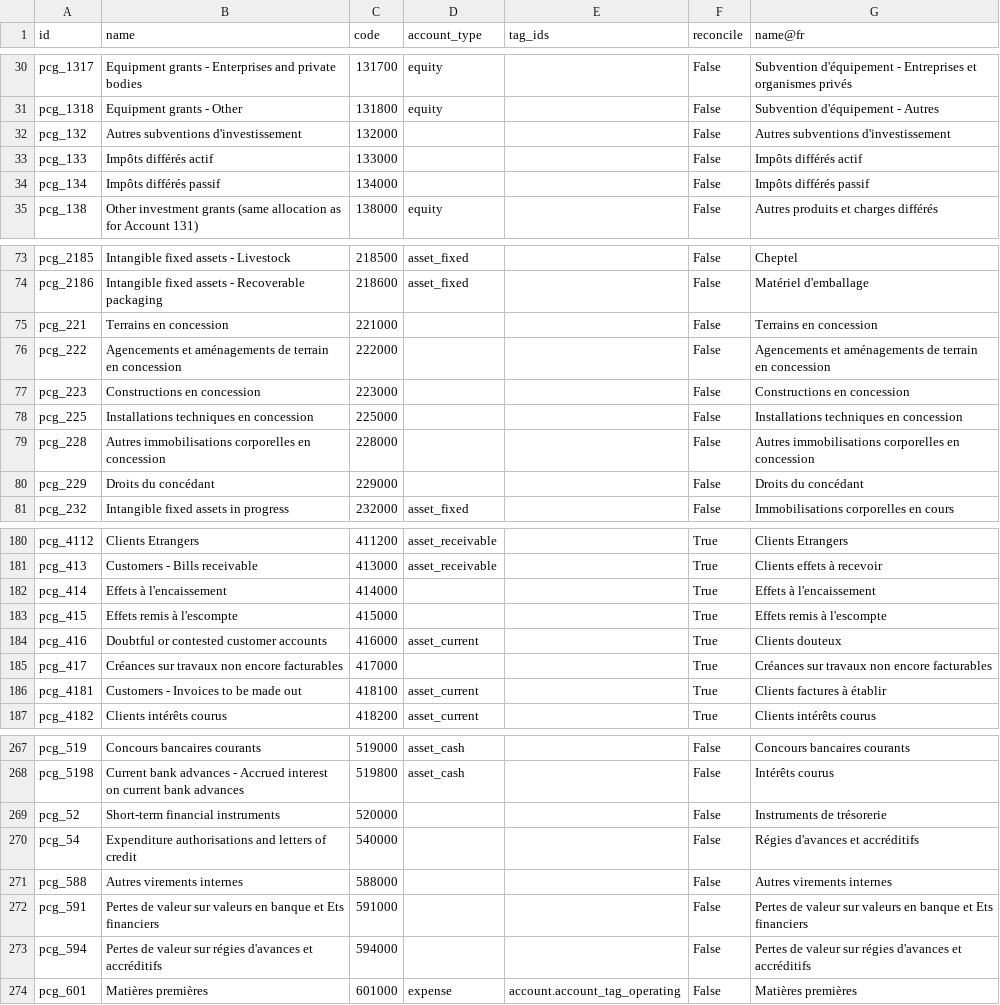
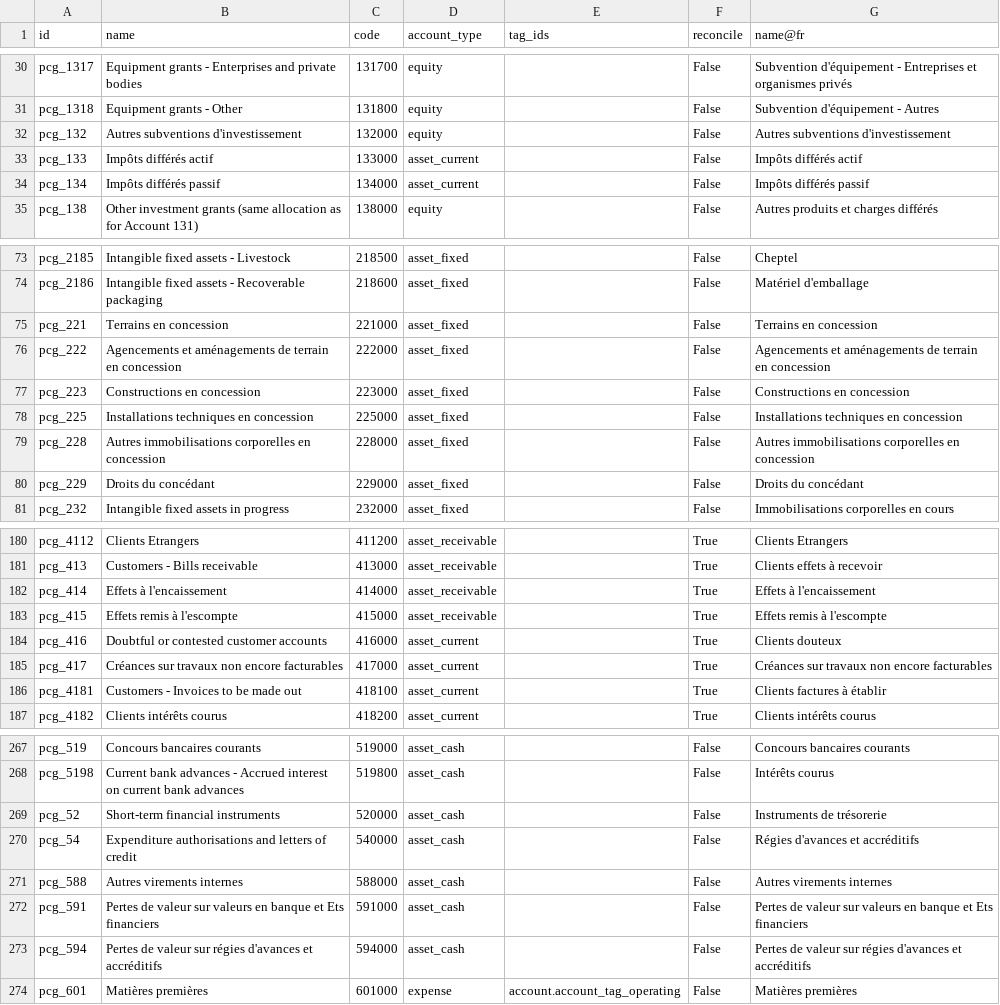
Before and after one commit to fredericramanda/odoomg, a CSV file: l10n_mg/data/template/account.account-mg.csv, drawn as a sheet; only a part is shown, gaps mark what is left out; the diff covers the shown part only.

```diff
--- a/l10n_mg/data/template/account.account-mg.csv
+++ b/l10n_mg/data/template/account.account-mg.csv
@@ -31,5 +31,5 @@
 "pcg_1318","Equipment grants - Other","131800","equity","","False","Subvention d'équipement - Autres"
-"pcg_132","Autres subventions d'investissement","132000","","","False","Autres subventions d'investissement"
-"pcg_133","Impôts différés actif","133000","","","False","Impôts différés actif"
-"pcg_134","Impôts différés passif","134000","","","False","Impôts différés passif"
+"pcg_132","Autres subventions d'investissement","132000","equity","","False","Autres subventions d'investissement"
+"pcg_133","Impôts différés actif","133000","asset_current","","False","Impôts différés actif"
+"pcg_134","Impôts différés passif","134000","asset_current","","False","Impôts différés passif"
 "pcg_138","Other investment grants (same allocation as for Account 131)","138000","equity","","False","Autres produits et charges différés "
@@ -74,8 +74,8 @@
 "pcg_2186","Intangible fixed assets - Recoverable packaging","218600","asset_fixed","","False","Matériel d'emballage"
-"pcg_221","Terrains en concession","221000","","","False","Terrains en concession"
-"pcg_222","Agencements et aménagements de terrain en concession","222000","","","False","Agencements et aménagements de terrain en concession"
-"pcg_223","Constructions en concession","223000","","","False","Constructions en concession"
-"pcg_225","Installations techniques en concession","225000","","","False","Installations techniques en concession"
-"pcg_228","Autres immobilisations corporelles en concession","228000","","","False","Autres immobilisations corporelles en concession"
-"pcg_229","Droits du concédant ","229000","","","False","Droits du concédant "
+"pcg_221","Terrains en concession","221000","asset_fixed","","False","Terrains en concession"
+"pcg_222","Agencements et aménagements de terrain en concession","222000","asset_fixed","","False","Agencements et aménagements de terrain en concession"
+"pcg_223","Constructions en concession","223000","asset_fixed","","False","Constructions en concession"
+"pcg_225","Installations techniques en concession","225000","asset_fixed","","False","Installations techniques en concession"
+"pcg_228","Autres immobilisations corporelles en concession","228000","asset_fixed","","False","Autres immobilisations corporelles en concession"
+"pcg_229","Droits du concédant ","229000","asset_fixed","","False","Droits du concédant "
 "pcg_232","Intangible fixed assets in progress","232000","asset_fixed","","False","Immobilisations corporelles en cours"
@@ -181,6 +181,6 @@
 "pcg_413","Customers - Bills receivable","413000","asset_receivable","","True","Clients effets à recevoir"
-"pcg_414","Effets à l'encaissement","414000","","","True","Effets à l'encaissement"
-"pcg_415","Effets remis à l'escompte","415000","","","True","Effets remis à l'escompte"
+"pcg_414","Effets à l'encaissement","414000","asset_receivable","","True","Effets à l'encaissement"
+"pcg_415","Effets remis à l'escompte","415000","asset_receivable","","True","Effets remis à l'escompte"
 "pcg_416","Doubtful or contested customer accounts","416000","asset_current","","True","Clients douteux"
-"pcg_417","Créances sur travaux non encore facturables","417000","","","True","Créances sur travaux non encore facturables"
+"pcg_417","Créances sur travaux non encore facturables","417000","asset_current","","True","Créances sur travaux non encore facturables"
 "pcg_4181","Customers - Invoices to be made out","418100","asset_current","","True","Clients factures à établir"
@@ -268,7 +268,7 @@
 "pcg_5198","Current bank advances - Accrued interest on current bank advances","519800","asset_cash","","False","Intérêts courus"
-"pcg_52","Short-term financial instruments","520000","","","False","Instruments de trésorerie"
-"pcg_54","Expenditure authorisations and letters of credit","540000","","","False","Régies d'avances et accréditifs"
-"pcg_588","Autres virements internes","588000","","","False","Autres virements internes"
-"pcg_591","Pertes de valeur sur valeurs en banque et Ets financiers","591000","","","False","Pertes de valeur sur valeurs en banque et Ets financiers"
-"pcg_594","Pertes de valeur sur régies d'avances et accréditifs","594000","","","False","Pertes de valeur sur régies d'avances et accréditifs"
+"pcg_52","Short-term financial instruments","520000","asset_cash","","False","Instruments de trésorerie"
+"pcg_54","Expenditure authorisations and letters of credit","540000","asset_cash","","False","Régies d'avances et accréditifs"
+"pcg_588","Autres virements internes","588000","asset_cash","","False","Autres virements internes"
+"pcg_591","Pertes de valeur sur valeurs en banque et Ets financiers","591000","asset_cash","","False","Pertes de valeur sur valeurs en banque et Ets financiers"
+"pcg_594","Pertes de valeur sur régies d'avances et accréditifs","594000","asset_cash","","False","Pertes de valeur sur régies d'avances et accréditifs"
 "pcg_601","Matières premières ","601000","expense","account.account_tag_operating","False","Matières premières "
```
Also changed, not shown: 13 edited cells elsewhere in this file, l10n_mg/data/template/account.fiscal.position-mg.csv, l10n_mg/data/template/account.tax-mg.csv.
